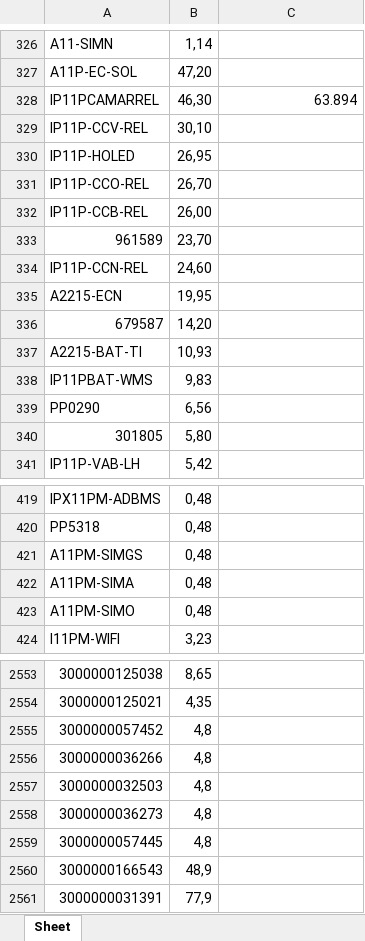
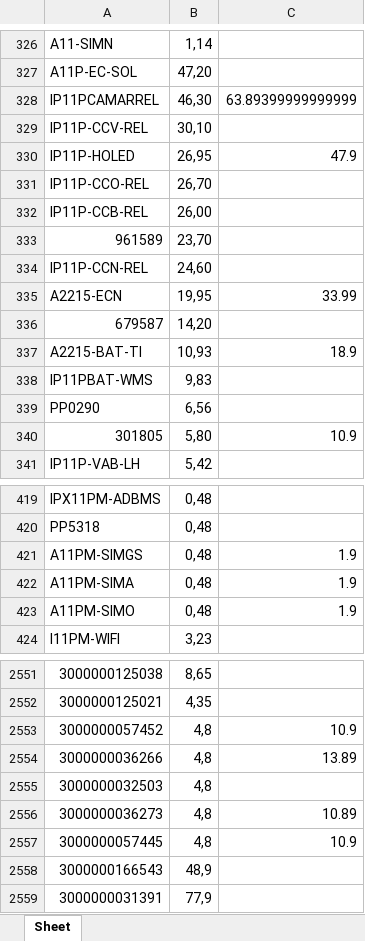
Before and after one commit to descrysama/competitor_scripts, an Excel workbook: final_output.xlsx, sheet Sheet, drawn as a sheet; only a part is shown, gaps mark what is left out; values as stored, in another font and other column widths than the file's, no cell formats; addresses are those after the commit; the diff covers the shown part only; the diff names each change by its address in the sheet, - before the commit and + after, or states it on an @@ line.

```diff
--- a/final_output.xlsx (sheet Sheet)
+++ b/final_output.xlsx (sheet Sheet)
-C328: 63.894
+C328: 63.89399999999999
-C330: (empty)
+C330: 47.9
-C335: (empty)
+C335: 33.99
-C337: (empty)
+C337: 18.9
-C340: (empty)
+C340: 10.9
-C421:C423: (empty)
+C421:C423: 1.9
-C2553: (empty)
+C2553: 10.9
-C2554: (empty)
+C2554: 13.89
-C2556: (empty)
+C2556: 10.89
-C2557: (empty)
+C2557: 10.9
```
Also changed, not shown: 1 added row, 3 removed rows, 7 moved rows and 37 edited cells elsewhere in this sheet, cell formats, 8 other files.
